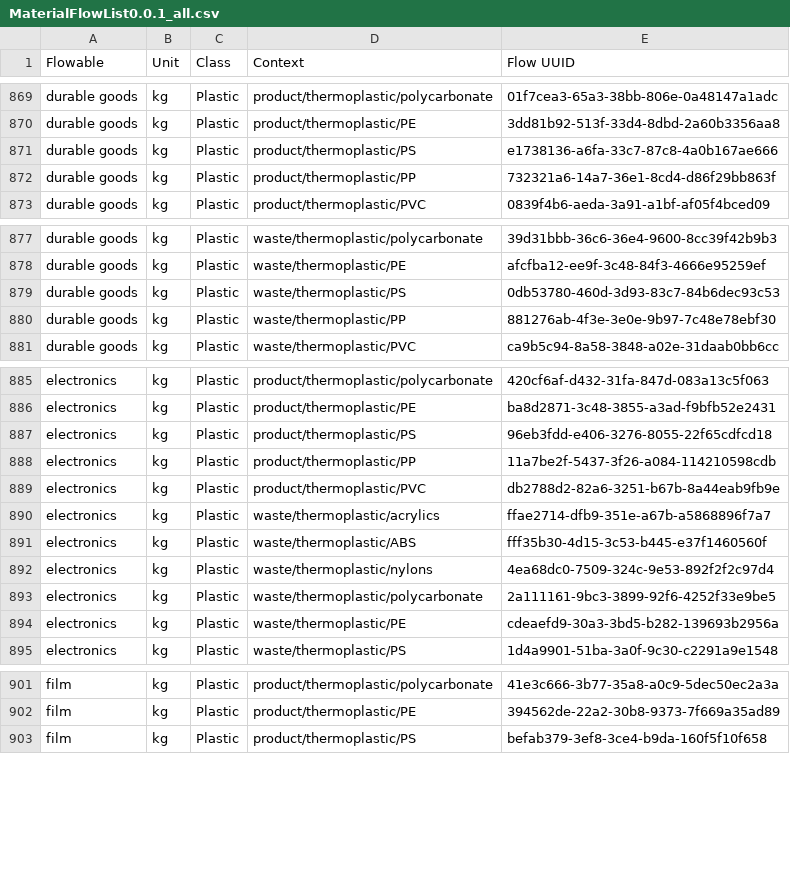
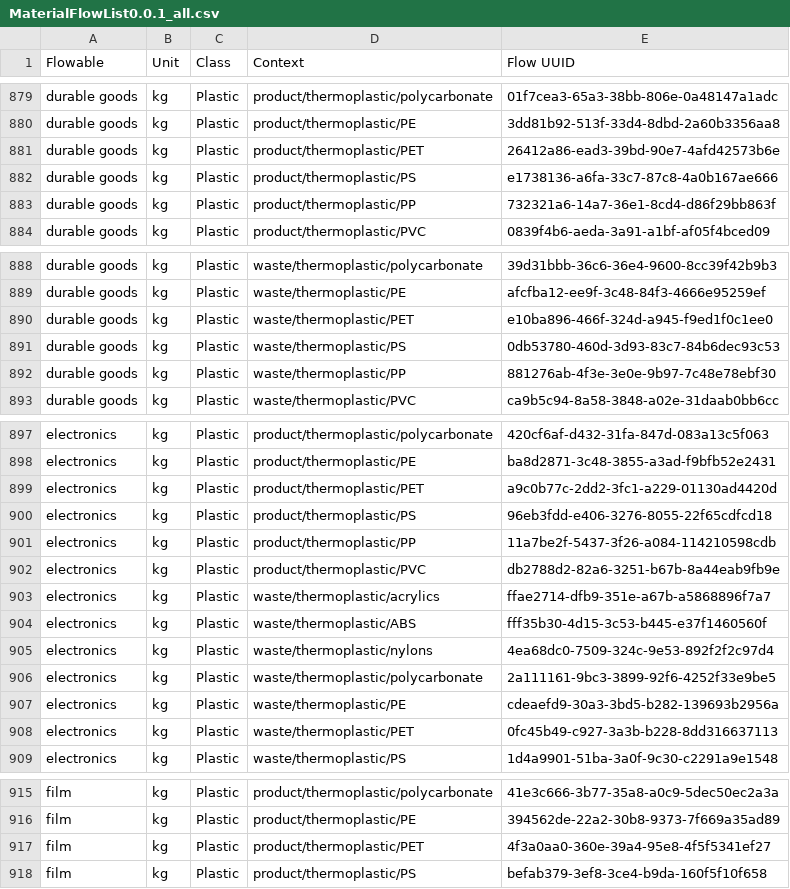
Before and after one commit to USEPA/materialflowlist, a CSV file: materialflowlist/output/MaterialFlowList0.0.1_all.csv, drawn as a sheet; only a part is shown, gaps mark what is left out; the diff covers the shown part only; the diff names each change by its address in the sheet, - before the commit and + after, or states it on an @@ line.

```diff
--- a/materialflowlist/output/MaterialFlowList0.0.1_all.csv
+++ b/materialflowlist/output/MaterialFlowList0.0.1_all.csv
+row 881: durable goods | kg | Plastic | product/thermoplastic/PET | 26412a86-ead3-39bd-90e7-4afd42573b6e
+row 890: durable goods | kg | Plastic | waste/thermoplastic/PET | e10ba896-466f-324d-a945-f9ed1f0c1ee0
+row 899: electronics | kg | Plastic | product/thermoplastic/PET | a9c0b77c-2dd2-3fc1-a229-01130ad4420d
+row 908: electronics | kg | Plastic | waste/thermoplastic/PET | 0fc45b49-c927-3a3b-b228-8dd316637113
+row 917: film | kg | Plastic | product/thermoplastic/PET | 4f3a0aa0-360e-39a4-95e8-4f5f5341ef27
```
Also changed, not shown: 27 added rows elsewhere in this file.
